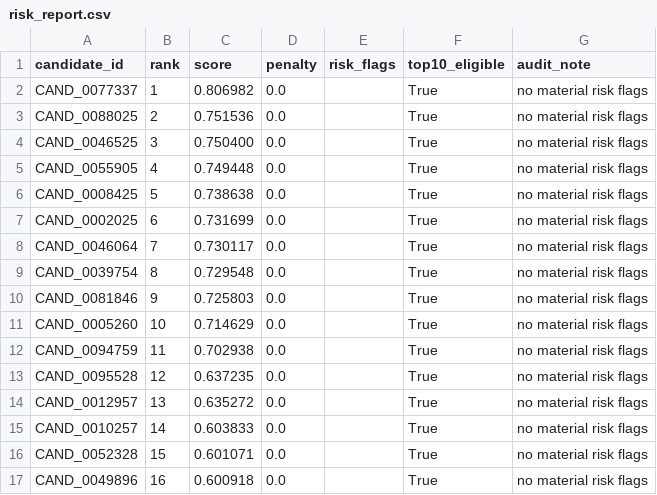
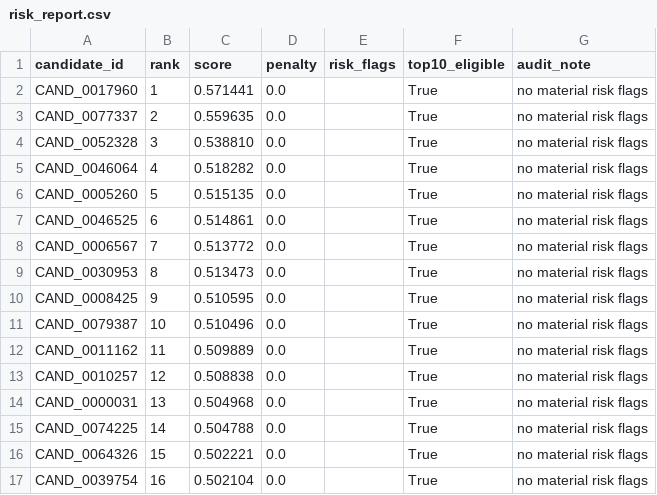
Before and after one commit to sreenathmmenon/talentsignal-ai, a CSV file: outputs/risk_report.csv, drawn as a sheet; only a part is shown; the diff covers the shown part only.

```diff
--- a/outputs/risk_report.csv
+++ b/outputs/risk_report.csv
@@ -1,17 +1,17 @@
 candidate_id,rank,score,penalty,risk_flags,top10_eligible,audit_note
-CAND_0077337,1,0.806982,0.0,,True,no material risk flags
-CAND_0088025,2,0.751536,0.0,,True,no material risk flags
-CAND_0046525,3,0.750400,0.0,,True,no material risk flags
-CAND_0055905,4,0.749448,0.0,,True,no material risk flags
-CAND_0008425,5,0.738638,0.0,,True,no material risk flags
-CAND_0002025,6,0.731699,0.0,,True,no material risk flags
-CAND_0046064,7,0.730117,0.0,,True,no material risk flags
-CAND_0039754,8,0.729548,0.0,,True,no material risk flags
-CAND_0081846,9,0.725803,0.0,,True,no material risk flags
-CAND_0005260,10,0.714629,0.0,,True,no material risk flags
-CAND_0094759,11,0.702938,0.0,,True,no material risk flags
-CAND_0095528,12,0.637235,0.0,,True,no material risk flags
-CAND_0012957,13,0.635272,0.0,,True,no material risk flags
-CAND_0010257,14,0.603833,0.0,,True,no material risk flags
-CAND_0052328,15,0.601071,0.0,,True,no material risk flags
-CAND_0049896,16,0.600918,0.0,,True,no material risk flags
+CAND_0017960,1,0.571441,0.0,,True,no material risk flags
+CAND_0077337,2,0.559635,0.0,,True,no material risk flags
+CAND_0052328,3,0.538810,0.0,,True,no material risk flags
+CAND_0046064,4,0.518282,0.0,,True,no material risk flags
+CAND_0005260,5,0.515135,0.0,,True,no material risk flags
+CAND_0046525,6,0.514861,0.0,,True,no material risk flags
+CAND_0006567,7,0.513772,0.0,,True,no material risk flags
+CAND_0030953,8,0.513473,0.0,,True,no material risk flags
+CAND_0008425,9,0.510595,0.0,,True,no material risk flags
+CAND_0079387,10,0.510496,0.0,,True,no material risk flags
+CAND_0011162,11,0.509889,0.0,,True,no material risk flags
+CAND_0010257,12,0.508838,0.0,,True,no material risk flags
+CAND_0000031,13,0.504968,0.0,,True,no material risk flags
+CAND_0074225,14,0.504788,0.0,,True,no material risk flags
+CAND_0064326,15,0.502221,0.0,,True,no material risk flags
+CAND_0039754,16,0.502104,0.0,,True,no material risk flags
```
Also changed, not shown: 166 edited cells elsewhere in this file, outputs/factor_scores.csv, outputs/final_submission.csv, 3 other files.
